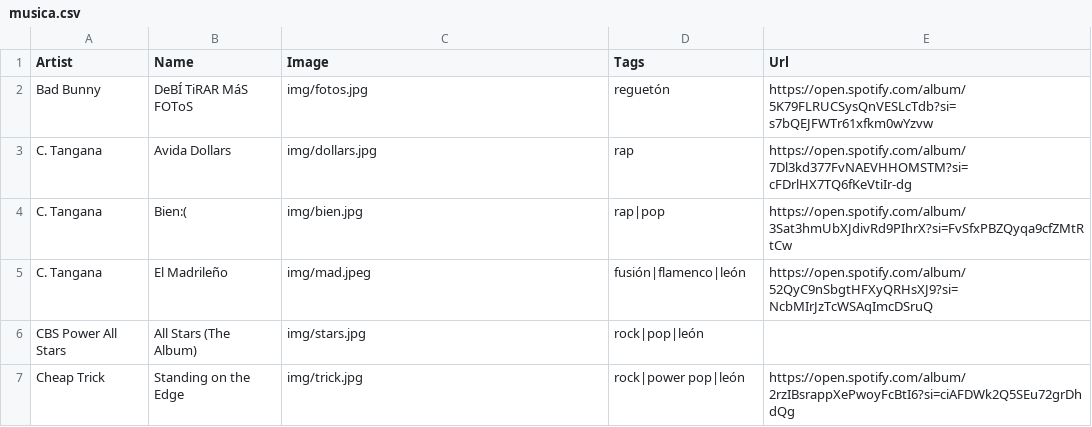
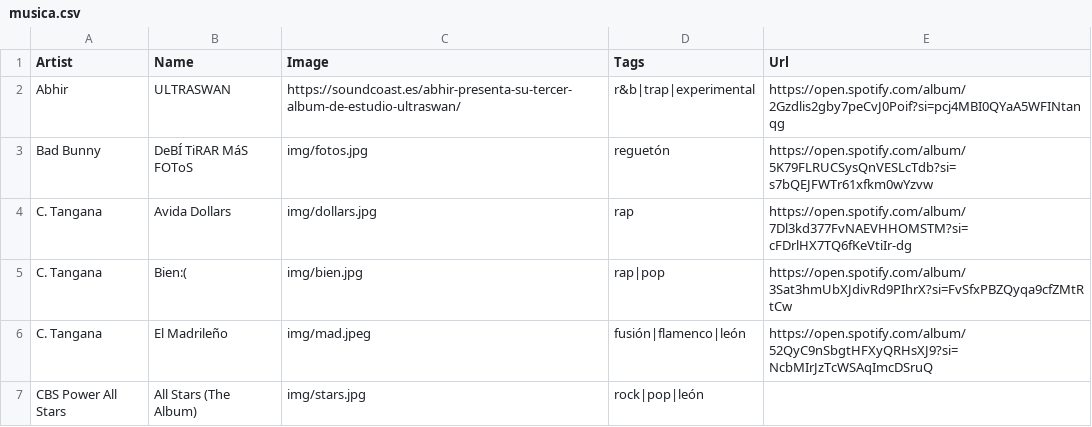
Before and after one commit to ruzzz05/vinyl, a CSV file: musica.csv, drawn as a sheet; only a part is shown; the shorter side is filled out with more unchanged rows.

Commit message:
UltraSwan Prueba de imagenes

```diff
--- a/musica.csv
+++ b/musica.csv
@@ -1,2 +1,3 @@
 Artist,Name,Image,Tags,Url
+Abhir, ULTRASWAN, https://soundcoast.es/abhir-presenta-su-tercer-album-de-estudio-ultraswan/, r&b|trap|experimental, https://open.spotify.com/album/2Gzdlis2gby7peCvJ0Poif?si=pcj4MBI0QYaA5WFINtanqg
 Bad Bunny,DeBÍ TiRAR MáS FOToS,img/fotos.jpg,reguetón,https://open.spotify.com/album/5K79FLRUCSysQnVESLcTdb?si=s7bQEJFWTr61xfkm0wYzvw
```
